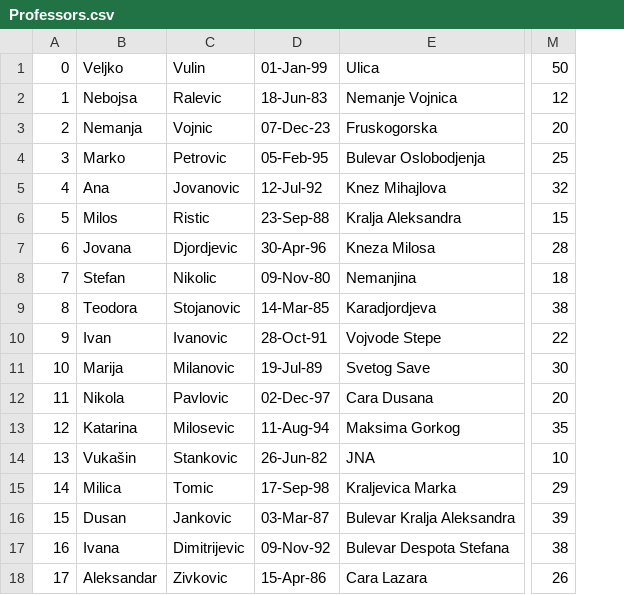
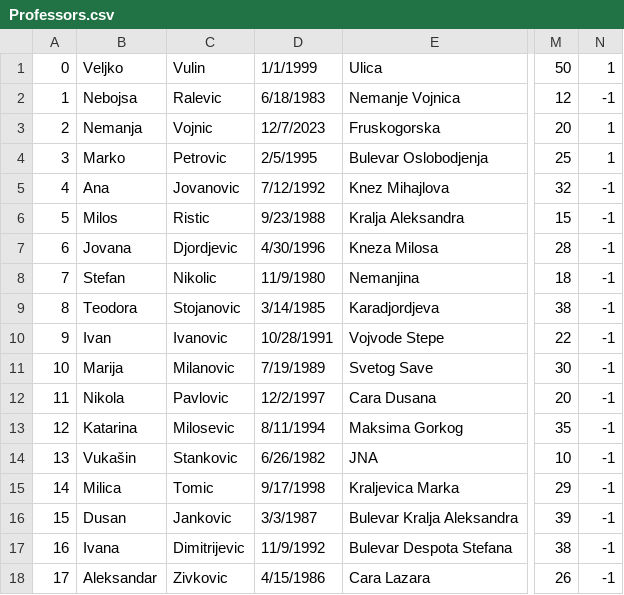
Before and after one commit to VeljkoW/Student-Service, a CSV file: CLI/Data/Professors.csv, drawn as a sheet; only a part is shown, gaps mark what is left out; removed rows and columns are numbered as before the commit, all else as after; the diff names each change by its address in the sheet, - before the commit and + after, or states it on an @@ line.

Commit message:
Implemented adding professors to the department,removing professors to the department etc

```diff
--- a/CLI/Data/Professors.csv
+++ b/CLI/Data/Professors.csv
-column D, rows 1-18: 01-Jan-99 | 18-Jun-83 | 07-Dec-23 | 05-Feb-95 | 12-Jul-92 | 23-Sep-88 | 30-Apr-96 | 09-Nov-80 | 14-Mar-85 | 28-Oct-91 | 19-Jul-89 | 02-Dec-97 | 11-Aug-94 | 26-Jun-82 | 17-Sep-98 | 03-Mar-87 | 09-Nov-92 | 15-Apr-86
+column D, rows 1-18: 1/1/1999 | 6/18/1983 | 12/7/2023 | 2/5/1995 | 7/12/1992 | 9/23/1988 | 4/30/1996 | 11/9/1980 | 3/14/1985 | 10/28/1991 | 7/19/1989 | 12/2/1997 | 8/11/1994 | 6/26/1982 | 9/17/1998 | 3/3/1987 | 11/9/1992 | 4/15/1986
+column N, rows 1-18: 1 | -1 | 1 | 1 | -1 | -1 | -1 | -1 | -1 | -1 | -1 | -1 | -1 | -1 | -1 | -1 | -1 | -1
```
Also changed, not shown: CLI/Data/StudentSubject.csv, 9 other files.
